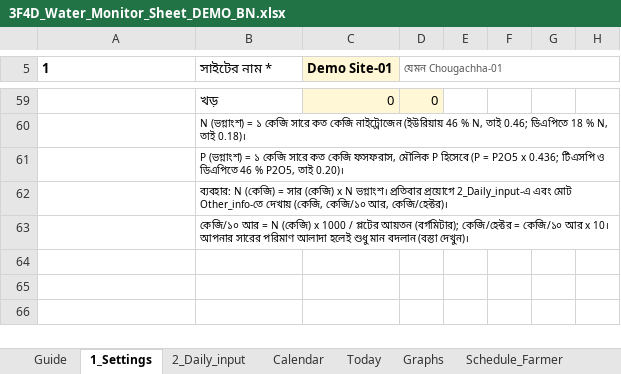
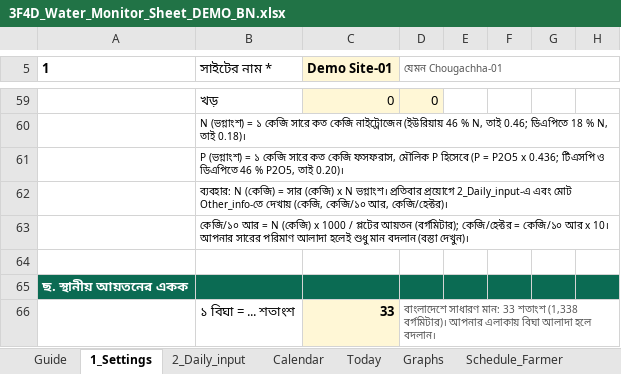
Before and after one commit to akamiyat-cyber/ati-monitor, an Excel workbook: 3F4D_Water_Monitor_Sheet_DEMO_BN.xlsx, sheet 1_Settings, drawn as a sheet; only a part is shown, gaps mark what is left out; values as stored, in another font and other column widths than the file's, no borders; conditional formats not drawn; the diff names each change by its address in the sheet, - before the commit and + after, or states it on an @@ line.

```diff
--- a/3F4D_Water_Monitor_Sheet_DEMO_BN.xlsx (sheet 1_Settings)
+++ b/3F4D_Water_Monitor_Sheet_DEMO_BN.xlsx (sheet 1_Settings)
+row 64: (empty)
+row 65: ছ. স্থানীয় আয়তনের একক
+row 66:  | ১ বিঘা = ... শতাংশ | 33 | বাংলাদেশে সাধারণ মান: 33 শতাংশ (1,338 বর্গমিটার)। আপনার এলাকায় বিঘা আলাদা হলে বদলান।
```
Also changed, not shown: sheet Other_info, sheet Viewer_export, formulas that keep their value, charts or pictures, 3F4D_Water_Monitor_Sheet_TEMPLATE_BN.xlsx, viewer/3F4D_Water_Monitor_Sheet_TEMPLATE_BN.xlsx, 10 other files.
